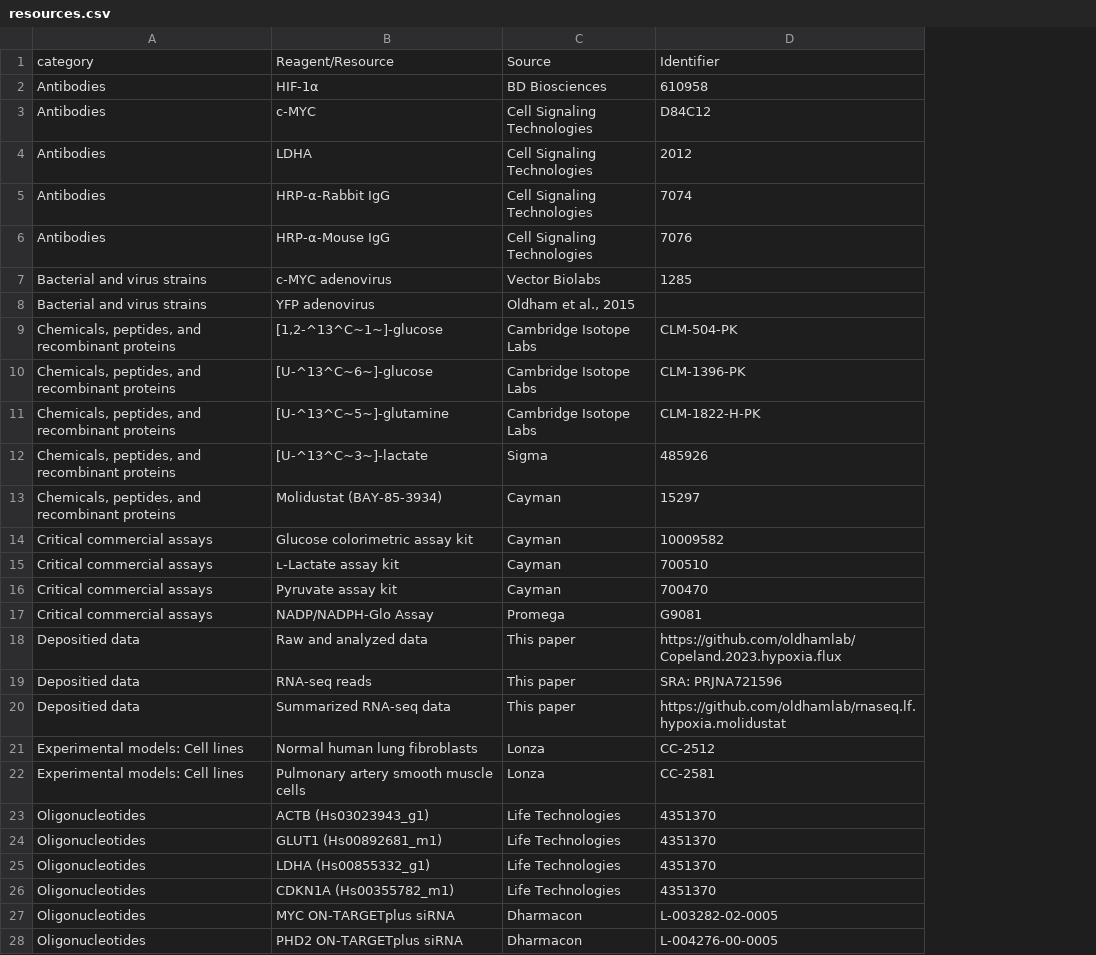
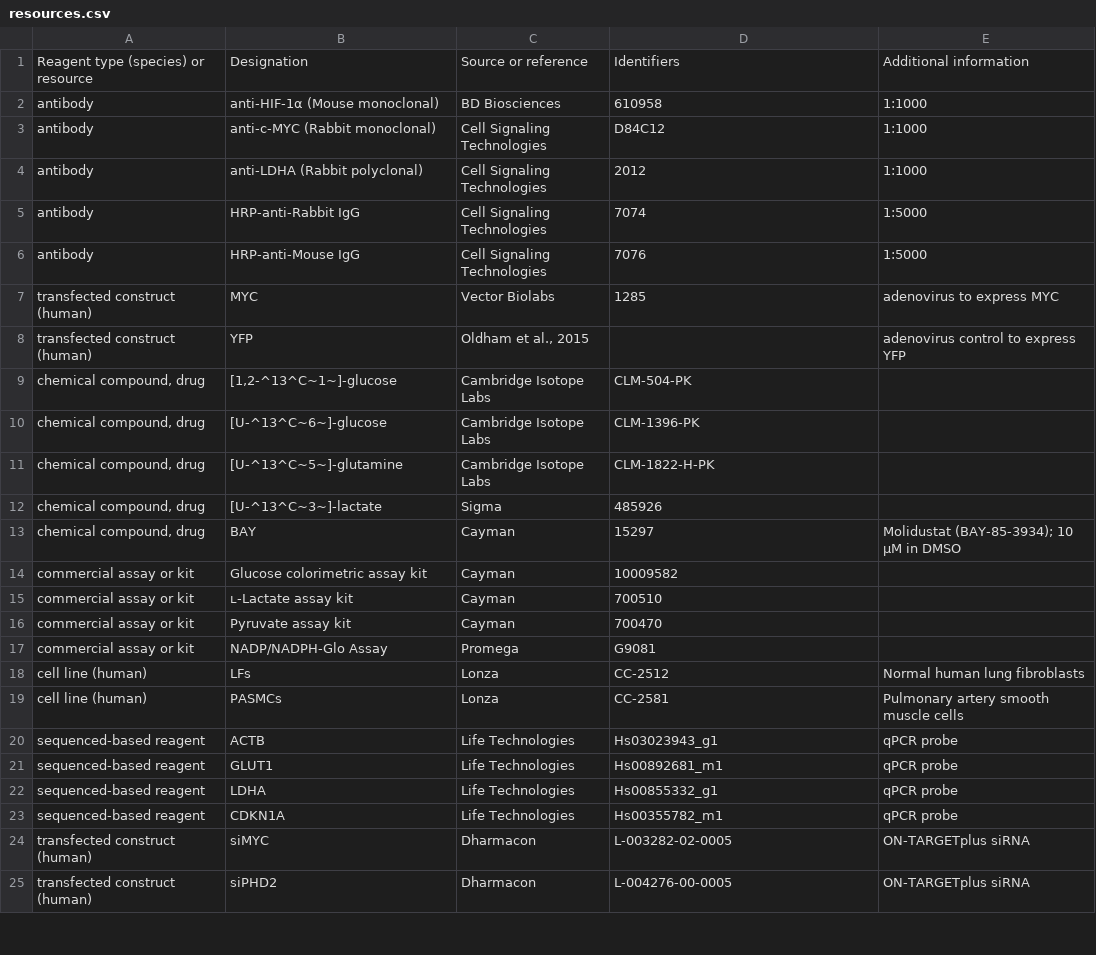
Before and after one commit to oldhamlab/Copeland.2023.hypoxia.flux, a CSV file: manuscript/figs-raw/resources.csv, drawn as a sheet; only a part is shown; removed rows and columns are numbered as before the commit, all else as after; the diff covers the shown part only; the diff names each change by its address in the sheet, - before the commit and + after, or states it on an @@ line.

```diff
--- a/manuscript/figs-raw/resources.csv
+++ b/manuscript/figs-raw/resources.csv
-column A, rows 2-17: Antibodies | Antibodies | Antibodies | Antibodies | Antibodies | Bacterial and virus strains | Bacterial and virus strains | Chemicals, peptides, and recombinant proteins | Chemicals, peptides, and recombinant proteins | Chemicals, peptides, and recombinant proteins | Chemicals, peptides, and recombinant proteins | Chemicals, peptides, and recombinant proteins | Critical commercial assays | Critical commercial assays | Critical commercial assays | Critical commercial assays; rows 21-22: Experimental models: Cell lines | Experimental models: Cell lines; rows 27-28: Oligonucleotides | Oligonucleotides
+column A, rows 2-19: antibody | antibody | antibody | antibody | antibody | transfected construct (human) | transfected construct (human) | chemical compound, drug | chemical compound, drug | chemical compound, drug | chemical compound, drug | chemical compound, drug | commercial assay or kit | commercial assay or kit | commercial assay or kit | commercial assay or kit | cell line (human) | cell line (human); rows 24-25: transfected construct (human) | transfected construct (human)
+column E, rows 2-19: 1:1000 | 1:1000 | 1:1000 | 1:5000 | 1:5000 | adenovirus to express MYC | adenovirus control to express YFP |  |  |  |  | Molidustat (BAY-85-3934); 10 μM in DMSO |  |  |  |  | Normal human lung fibroblasts | Pulmonary artery smooth muscle cells; rows 24-25: ON-TARGETplus siRNA | ON-TARGETplus siRNA
-row 1: category | Reagent/Resource | Source | Identifier
+row 1: Reagent type (species) or resource | Designation | Source or reference | Identifiers | Additional information
-B2: HIF-1α
+B2: anti-HIF-1α (Mouse monoclonal)
-B3: c-MYC
+B3: anti-c-MYC (Rabbit monoclonal)
-B4: LDHA
+B4: anti-LDHA (Rabbit polyclonal)
-B5: HRP-α-Rabbit IgG
+B5: HRP-anti-Rabbit IgG
-B6: HRP-α-Mouse IgG
+B6: HRP-anti-Mouse IgG
-B7: c-MYC adenovirus
+B7: MYC
-B8: YFP adenovirus
+B8: YFP
-B13: Molidustat (BAY-85-3934)
+B13: BAY
-row 18: Depositied data | Raw and analyzed data | This paper | https://github.com/oldhamlab/Copeland.2023.hypoxia.flux
-row 19: Depositied data | RNA-seq reads | This paper | SRA: PRJNA721596
-row 20: Depositied data | Summarized RNA-seq data | This paper | https://github.com/oldhamlab/rnaseq.lf.hypoxia.molidustat
-B18: Normal human lung fibroblasts
+B18: LFs
-B19: Pulmonary artery smooth muscle cells
+B19: PASMCs
-row 23: Oligonucleotides | ACTB (Hs03023943_g1) | Life Technologies | 4351370
-row 24: Oligonucleotides | GLUT1 (Hs00892681_m1) | Life Technologies | 4351370
-row 25: Oligonucleotides | LDHA (Hs00855332_g1) | Life Technologies | 4351370
-row 26: Oligonucleotides | CDKN1A (Hs00355782_m1) | Life Technologies | 4351370
+row 20: sequenced-based reagent | ACTB | Life Technologies | Hs03023943_g1 | qPCR probe
+row 21: sequenced-based reagent | GLUT1 | Life Technologies | Hs00892681_m1 | qPCR probe
+row 22: sequenced-based reagent | LDHA | Life Technologies | Hs00855332_g1 | qPCR probe
+row 23: sequenced-based reagent | CDKN1A | Life Technologies | Hs00355782_m1 | qPCR probe
-B24: MYC ON-TARGETplus siRNA
+B24: siMYC
-B25: PHD2 ON-TARGETplus siRNA
+B25: siPHD2
```
Also changed, not shown: 1 edited cell elsewhere in this file, 7 other files.
